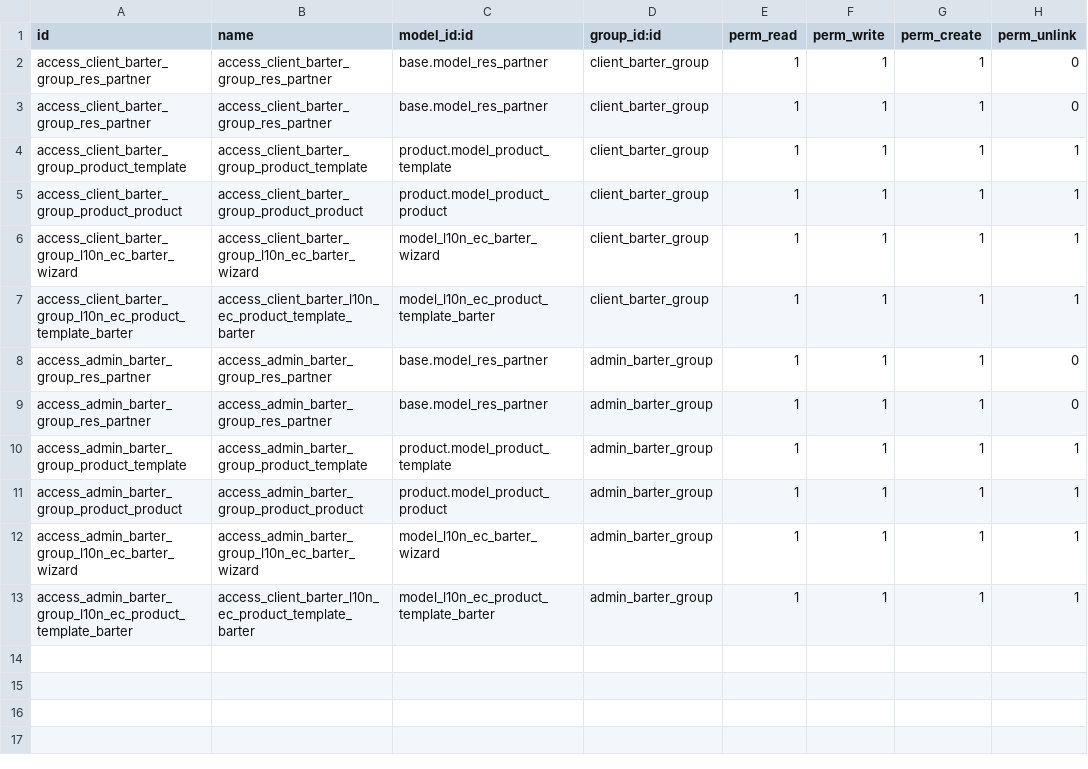
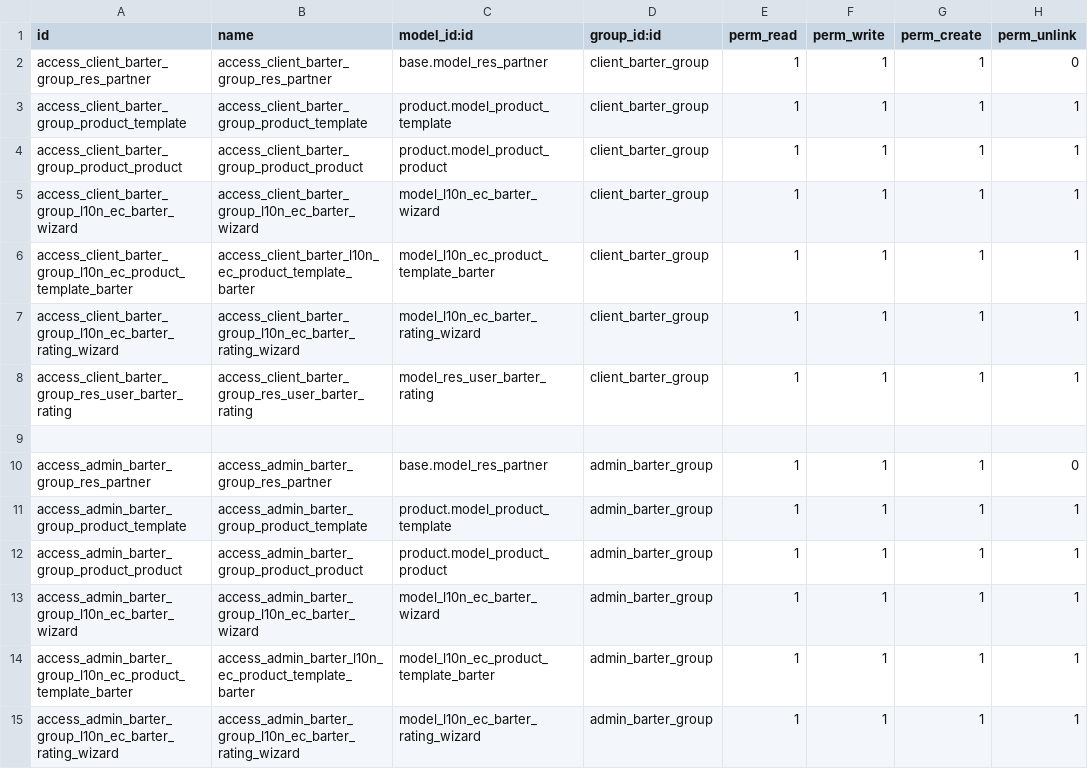
Before and after one commit to CarlosPinta/TesisOdoo, a CSV file: l10n_ec_barter/security/ir.model.access.csv, drawn as a sheet; only a part is shown; the diff covers the shown part only.

Commit message:
[IMP] l10n_ec_barter: Creacion de funcionalidad para desactivar usuarios y puntuacion o calificacion

```diff
--- a/l10n_ec_barter/security/ir.model.access.csv
+++ b/l10n_ec_barter/security/ir.model.access.csv
@@ -2,3 +2,2 @@ id,name,model_id:id,group_id:id,perm_read,perm_write,perm_create,perm_unlink
 access_client_barter_group_res_partner,access_client_barter_group_res_partner,base.model_res_partner,client_barter_group,1,1,1,0
-access_client_barter_group_res_partner,access_client_barter_group_res_partner,base.model_res_partner,client_barter_group,1,1,1,0
 access_client_barter_group_product_template,access_client_barter_group_product_template,product.model_product_template,client_barter_group,1,1,1,1
@@ -7,3 +6,5 @@ access_client_barter_group_l10n_ec_barter_wizard,access_client_barter_group_l10n
 access_client_barter_group_l10n_ec_product_template_barter,access_client_barter_l10n_ec_product_template_barter,model_l10n_ec_product_template_barter,client_barter_group,1,1,1,1
-access_admin_barter_group_res_partner,access_admin_barter_group_res_partner,base.model_res_partner,admin_barter_group,1,1,1,0
+access_client_barter_group_l10n_ec_barter_rating_wizard,access_client_barter_group_l10n_ec_barter_rating_wizard,model_l10n_ec_barter_rating_wizard,client_barter_group,1,1,1,1
+access_client_barter_group_res_user_barter_rating,access_client_barter_group_res_user_barter_rating,model_res_user_barter_rating,client_barter_group,1,1,1,1
+
 access_admin_barter_group_res_partner,access_admin_barter_group_res_partner,base.model_res_partner,admin_barter_group,1,1,1,0
@@ -12,2 +13,3 @@ access_admin_barter_group_product_product,access_admin_barter_group_product_prod
 access_admin_barter_group_l10n_ec_barter_wizard,access_admin_barter_group_l10n_ec_barter_wizard,model_l10n_ec_barter_wizard,admin_barter_group,1,1,1,1
-access_admin_barter_group_l10n_ec_product_template_barter,access_client_barter_l10n_ec_product_template_barter,model_l10n_ec_product_template_barter,admin_barter_group,1,1,1,1
+access_admin_barter_group_l10n_ec_product_template_barter,access_admin_barter_l10n_ec_product_template_barter,model_l10n_ec_product_template_barter,admin_barter_group,1,1,1,1
+access_admin_barter_group_l10n_ec_barter_rating_wizard,access_admin_barter_group_l10n_ec_barter_rating_wizard,model_l10n_ec_barter_rating_wizard,admin_barter_group,1,1,1,1
```
Also changed, not shown: 15 added rows elsewhere in this file, 14 other files.
